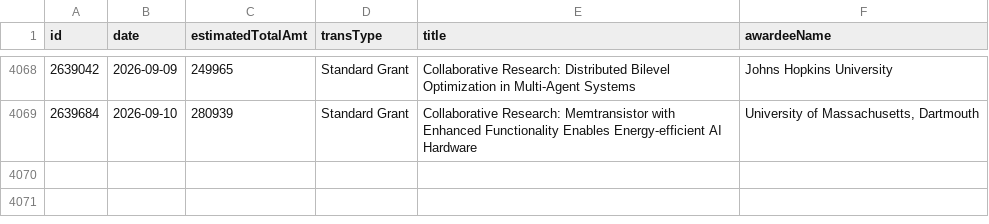
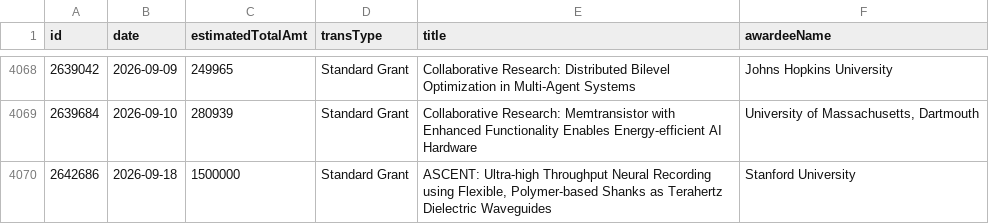
Before and after one commit to jpwolfson/science-funding-dashboard, a CSV file: data/nsf/eng/eccs/awards.csv, drawn as a sheet; only a part is shown, gaps mark what is left out.

```diff
--- a/data/nsf/eng/eccs/awards.csv
+++ b/data/nsf/eng/eccs/awards.csv
@@ -4069 +4069,2 @@ id,date,estimatedTotalAmt,transType,title,awardeeName
 2639684,2026-09-10,280939,Standard Grant,Collaborative Research: Memtransistor with Enhanced Functionality Enables Energy-efficient AI Hardware,"University of Massachusetts, Dartmouth"
+2642686,2026-09-18,1500000,Standard Grant,"ASCENT: Ultra-high Throughput Neural Recording using Flexible, Polymer-based Shanks as Terahertz Dielectric Waveguides",Stanford University
```
Also changed, not shown: 1 other file.
